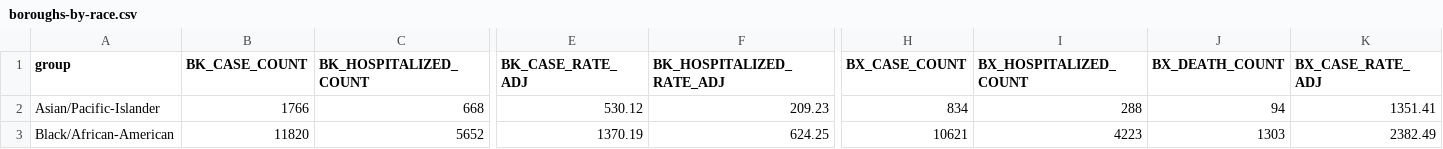
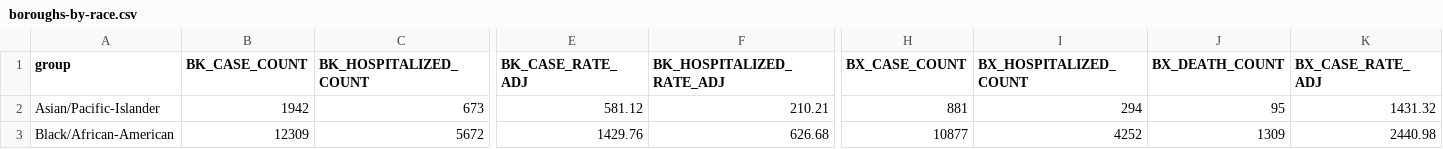
Before and after one commit to JazzyMussels/CovidDataVisualizationsBE, a CSV file: csv_data/boroughs-by-race.csv, drawn as a sheet; only a part is shown, gaps mark what is left out; the diff covers the shown part only; the diff names each change by its address in the sheet, - before the commit and + after, or states it on an @@ line.

```diff
--- a/csv_data/boroughs-by-race.csv
+++ b/csv_data/boroughs-by-race.csv
-B2 (BK_CASE_COUNT): 1766
+B2 (BK_CASE_COUNT): 1942
-C2 (BK_HOSPITALIZED_COUNT): 668
+C2 (BK_HOSPITALIZED_COUNT): 673
-E2 (BK_CASE_RATE_ADJ): 530.12
+E2 (BK_CASE_RATE_ADJ): 581.12
-F2 (BK_HOSPITALIZED_RATE_ADJ): 209.23
+F2 (BK_HOSPITALIZED_RATE_ADJ): 210.21
-H2 (BX_CASE_COUNT): 834
+H2 (BX_CASE_COUNT): 881
-I2 (BX_HOSPITALIZED_COUNT): 288
+I2 (BX_HOSPITALIZED_COUNT): 294
-J2 (BX_DEATH_COUNT): 94
+J2 (BX_DEATH_COUNT): 95
-K2 (BX_CASE_RATE_ADJ): 1351.41
+K2 (BX_CASE_RATE_ADJ): 1431.32
-B3 (BK_CASE_COUNT): 11820
+B3 (BK_CASE_COUNT): 12309
-C3 (BK_HOSPITALIZED_COUNT): 5652
+C3 (BK_HOSPITALIZED_COUNT): 5672
-E3 (BK_CASE_RATE_ADJ): 1370.19
+E3 (BK_CASE_RATE_ADJ): 1429.76
-F3 (BK_HOSPITALIZED_RATE_ADJ): 624.25
+F3 (BK_HOSPITALIZED_RATE_ADJ): 626.68
-H3 (BX_CASE_COUNT): 10621
+H3 (BX_CASE_COUNT): 10877
-I3 (BX_HOSPITALIZED_COUNT): 4223
+I3 (BX_HOSPITALIZED_COUNT): 4252
-J3 (BX_DEATH_COUNT): 1303
+J3 (BX_DEATH_COUNT): 1309
-K3 (BX_CASE_RATE_ADJ): 2382.49
+K3 (BX_CASE_RATE_ADJ): 2440.98
```
Also changed, not shown: 1 added row, 1 removed row and 64 edited cells elsewhere in this file, csv_data/boroughs-case-hosp-death.csv, csv_data/by-poverty.csv, 28 other files.
